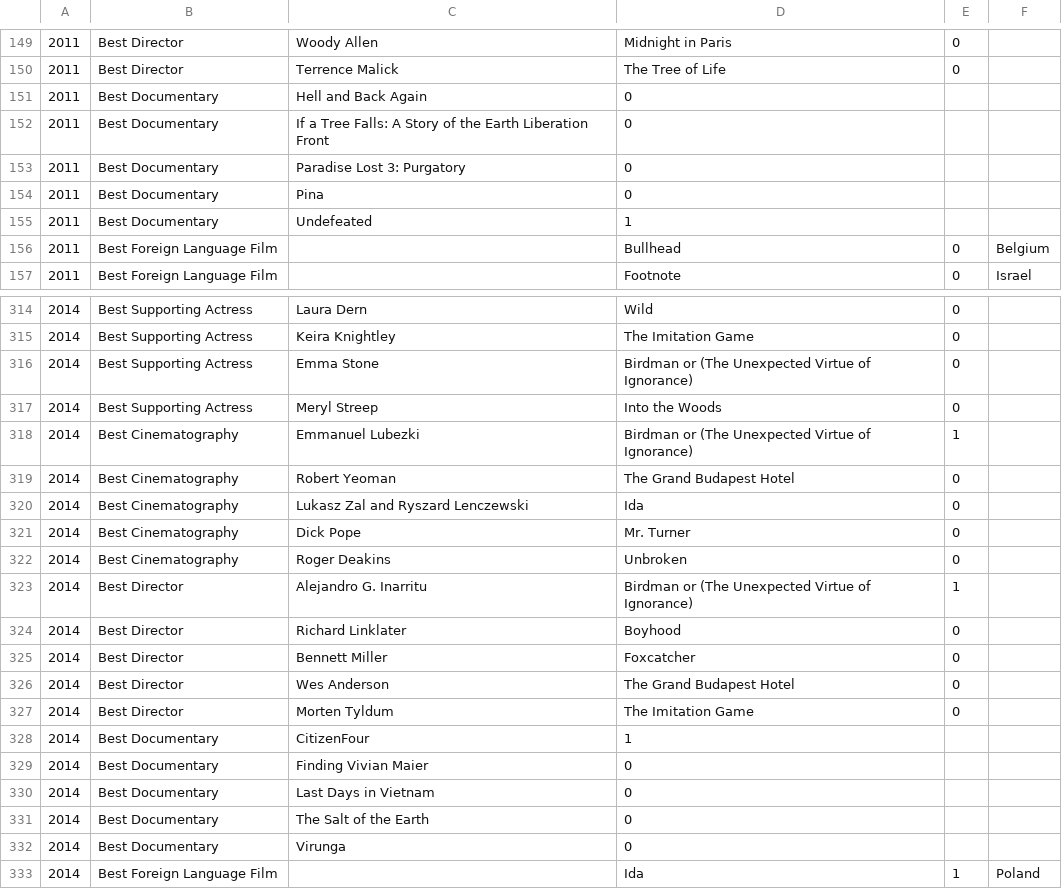
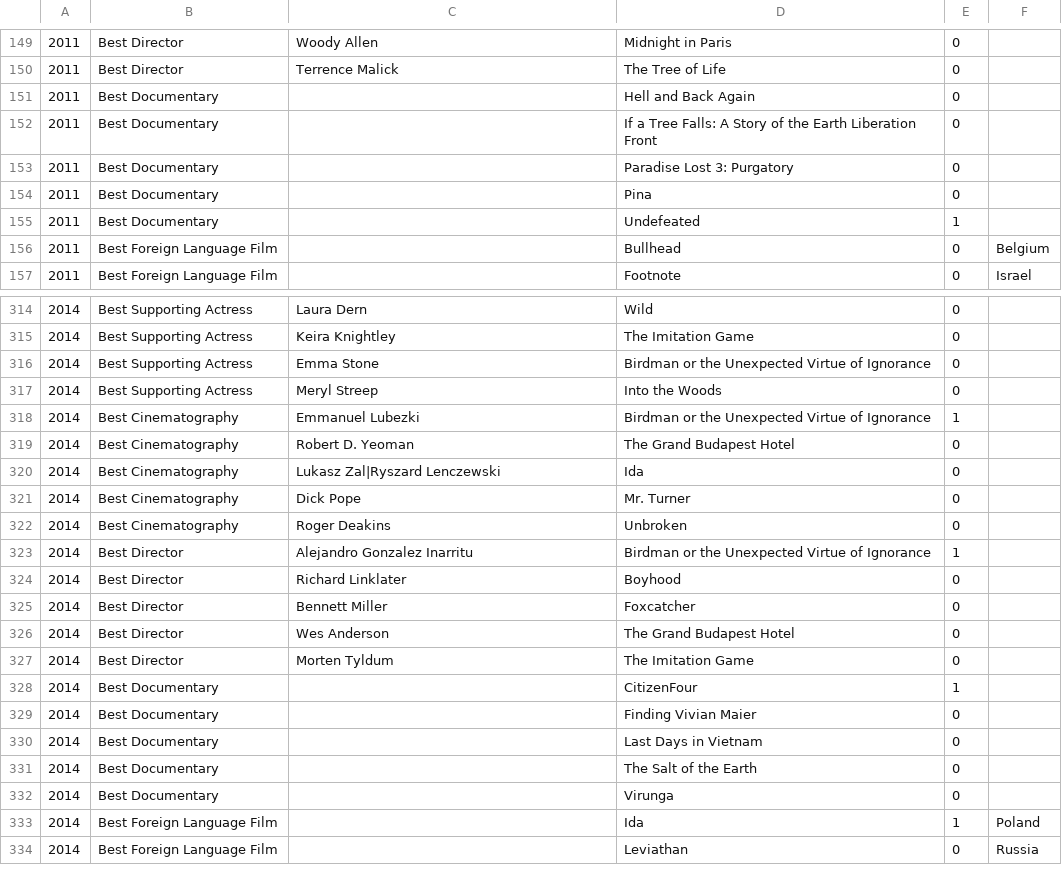
Before and after one commit to tgh/FiLTH, a CSV file: data/oscars_2009_and_up.csv, drawn as a sheet; only a part is shown, gaps mark what is left out; the shorter side is filled out with more unchanged rows; the diff covers the shown part only.

Commit message:
Add oscars for 2009-2014

```diff
--- a/data/oscars_2009_and_up.csv
+++ b/data/oscars_2009_and_up.csv
@@ -150,7 +150,7 @@
 2011,Best Director,Terrence Malick,The Tree of Life,0,
-2011,Best Documentary,Hell and Back Again,0,
-2011,Best Documentary,If a Tree Falls: A Story of the Earth Liberation Front,0,
-2011,Best Documentary,Paradise Lost 3: Purgatory,0,
-2011,Best Documentary,Pina,0,
-2011,Best Documentary,Undefeated,1,
+2011,Best Documentary,,Hell and Back Again,0,
+2011,Best Documentary,,If a Tree Falls: A Story of the Earth Liberation Front,0,
+2011,Best Documentary,,Paradise Lost 3: Purgatory,0,
+2011,Best Documentary,,Pina,0,
+2011,Best Documentary,,Undefeated,1,
 2011,Best Foreign Language Film,,Bullhead,0,Belgium
@@ -315,10 +315,10 @@
 2014,Best Supporting Actress,Keira Knightley,The Imitation Game,0,
-2014,Best Supporting Actress,Emma Stone,Birdman or (The Unexpected Virtue of Ignorance),0,
+2014,Best Supporting Actress,Emma Stone,Birdman or the Unexpected Virtue of Ignorance,0,
 2014,Best Supporting Actress,Meryl Streep,Into the Woods,0,
-2014,Best Cinematography,Emmanuel Lubezki,Birdman or (The Unexpected Virtue of Ignorance),1,
-2014,Best Cinematography,Robert Yeoman,The Grand Budapest Hotel,0,
-2014,Best Cinematography,Lukasz Zal and Ryszard Lenczewski,Ida,0,
+2014,Best Cinematography,Emmanuel Lubezki,Birdman or the Unexpected Virtue of Ignorance,1,
+2014,Best Cinematography,Robert D. Yeoman,The Grand Budapest Hotel,0,
+2014,Best Cinematography,Lukasz Zal|Ryszard Lenczewski,Ida,0,
 2014,Best Cinematography,Dick Pope,Mr. Turner,0,
 2014,Best Cinematography,Roger Deakins,Unbroken,0,
-2014,Best Director,Alejandro G. Inarritu,Birdman or (The Unexpected Virtue of Ignorance),1,
+2014,Best Director,Alejandro Gonzalez Inarritu,Birdman or the Unexpected Virtue of Ignorance,1,
 2014,Best Director,Richard Linklater,Boyhood,0,
@@ -327,7 +327,7 @@
 2014,Best Director,Morten Tyldum,The Imitation Game,0,
-2014,Best Documentary,CitizenFour,1,
-2014,Best Documentary,Finding Vivian Maier,0,
-2014,Best Documentary,Last Days in Vietnam,0,
-2014,Best Documentary,The Salt of the Earth,0,
-2014,Best Documentary,Virunga,0,
+2014,Best Documentary,,CitizenFour,1,
+2014,Best Documentary,,Finding Vivian Maier,0,
+2014,Best Documentary,,Last Days in Vietnam,0,
+2014,Best Documentary,,The Salt of the Earth,0,
+2014,Best Documentary,,Virunga,0,
 2014,Best Foreign Language Film,,Ida,1,Poland
```
Also changed, not shown: 42 edited cells elsewhere in this file, 6 other files.
